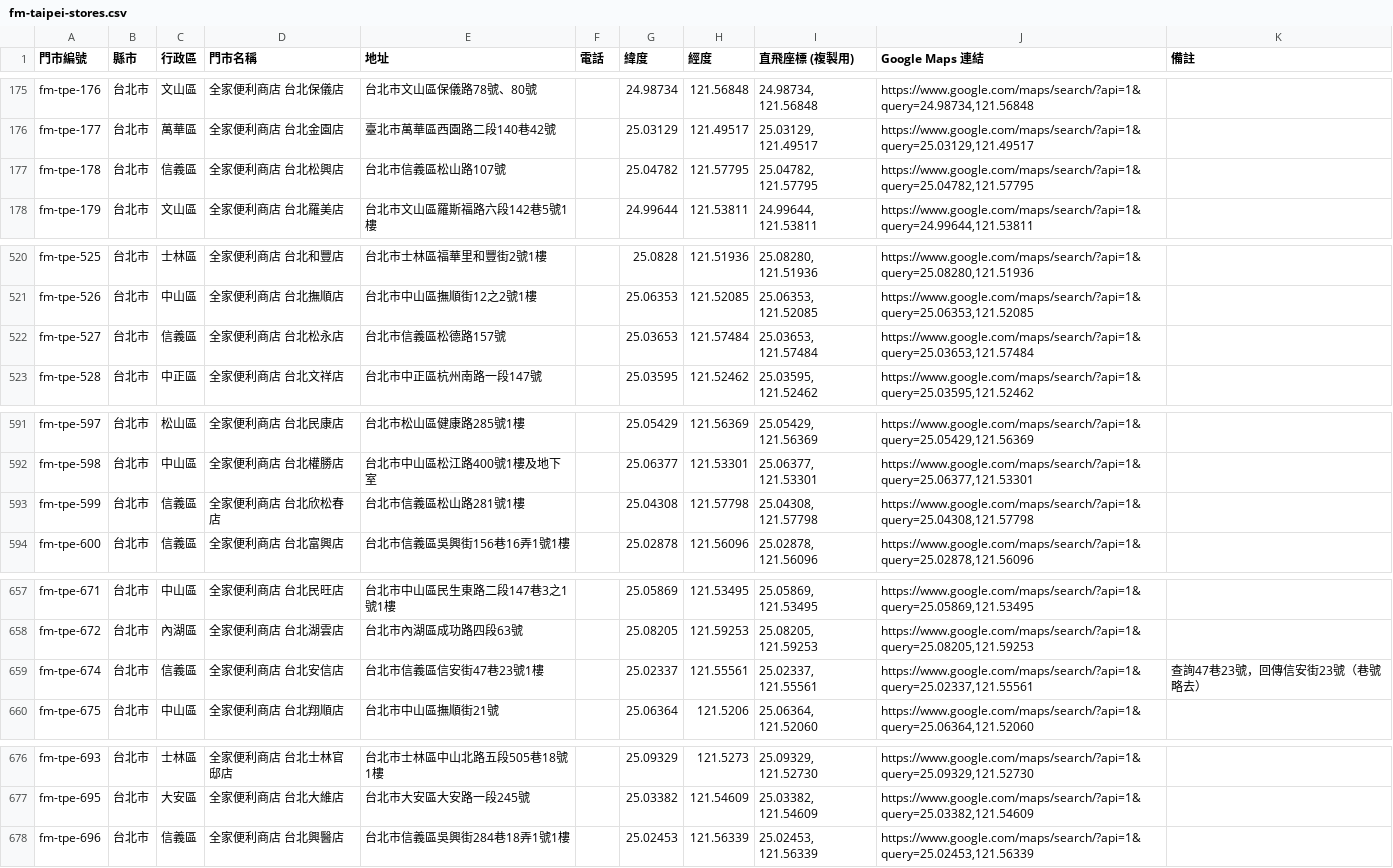
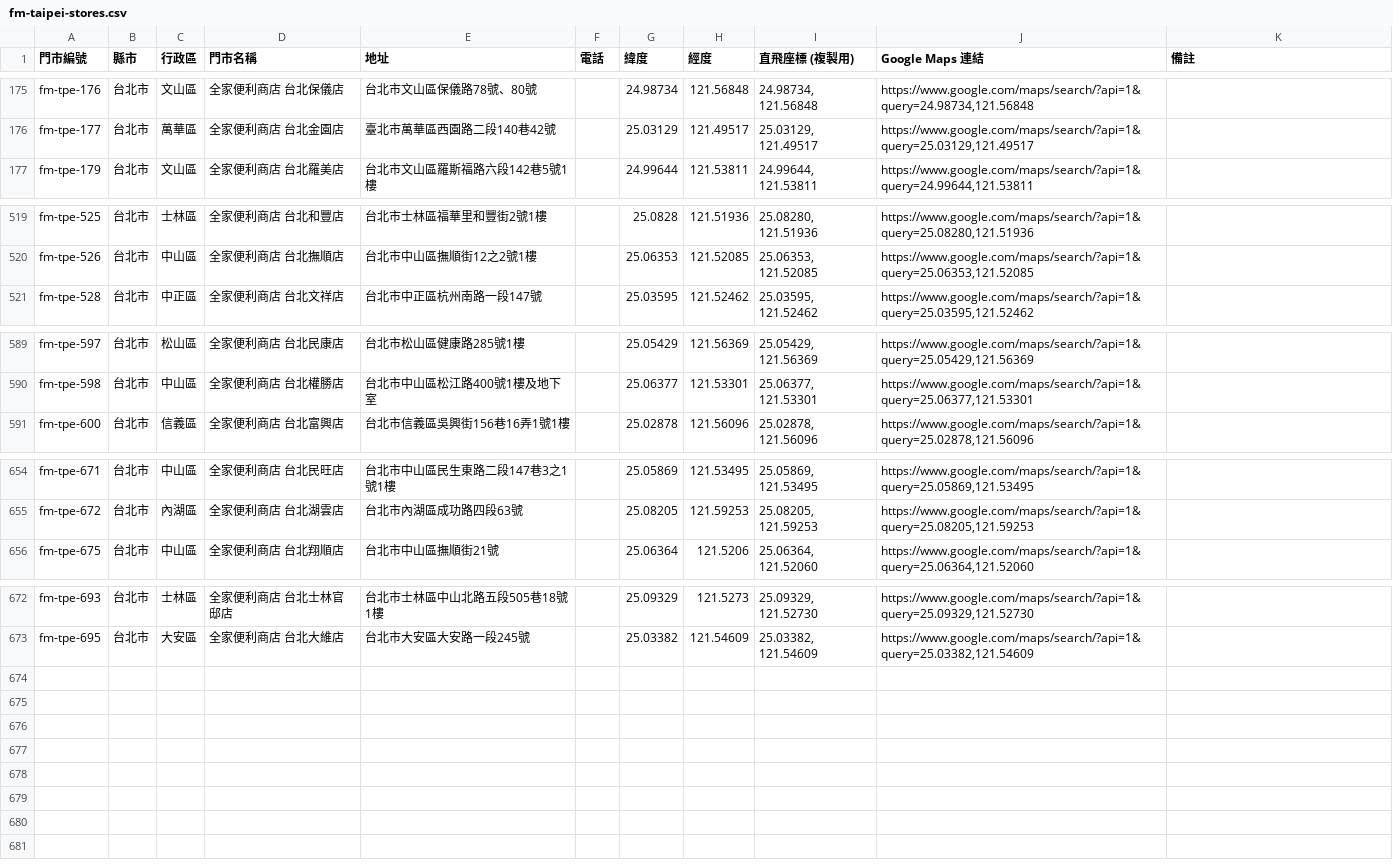
Before and after one commit to kairosvector/kairosvector.github.io, a CSV file: app/public/events/fm-taipei-stores.csv, drawn as a sheet; only a part is shown, gaps mark what is left out; the diff names each change by its address in the sheet, - before the commit and + after, or states it on an @@ line.

Commit message:
fix(fm): auto-delete 5 closed stores in Xinyi via 5-item batch rule - total 672 stores

```diff
--- a/app/public/events/fm-taipei-stores.csv
+++ b/app/public/events/fm-taipei-stores.csv
-row 177: fm-tpe-178 | 台北市 | 信義區 | 全家便利商店 台北松興店 | 台北市信義區松山路107號 |  | 25.04782 | 121.57795 | 25.04782, 121.57795 | https://www.google.com/maps/search/?api=1&query=25.04782,121.57795
-row 522: fm-tpe-527 | 台北市 | 信義區 | 全家便利商店 台北松永店 | 台北市信義區松德路157號 |  | 25.03653 | 121.57484 | 25.03653, 121.57484 | https://www.google.com/maps/search/?api=1&query=25.03653,121.57484
-row 593: fm-tpe-599 | 台北市 | 信義區 | 全家便利商店 台北欣松春店 | 台北市信義區松山路281號1樓 |  | 25.04308 | 121.57798 | 25.04308, 121.57798 | https://www.google.com/maps/search/?api=1&query=25.04308,121.57798
-row 659: fm-tpe-674 | 台北市 | 信義區 | 全家便利商店 台北安信店 | 台北市信義區信安街47巷23號1樓 |  | 25.02337 | 121.55561 | 25.02337, 121.55561 | https://www.google.com/maps/search/?api=1&query=25.02337,121.55561 | 查詢47巷23號，回傳信安街23號（巷號略去）
-row 678: fm-tpe-696 | 台北市 | 信義區 | 全家便利商店 台北興醫店 | 台北市信義區吳興街284巷18弄1號1樓 |  | 25.02453 | 121.56339 | 25.02453, 121.56339 | https://www.google.com/maps/search/?api=1&query=25.02453,121.56339
```
Also changed, not shown: tools/data/familymart/fm-taipei.csv, 7 other files.
